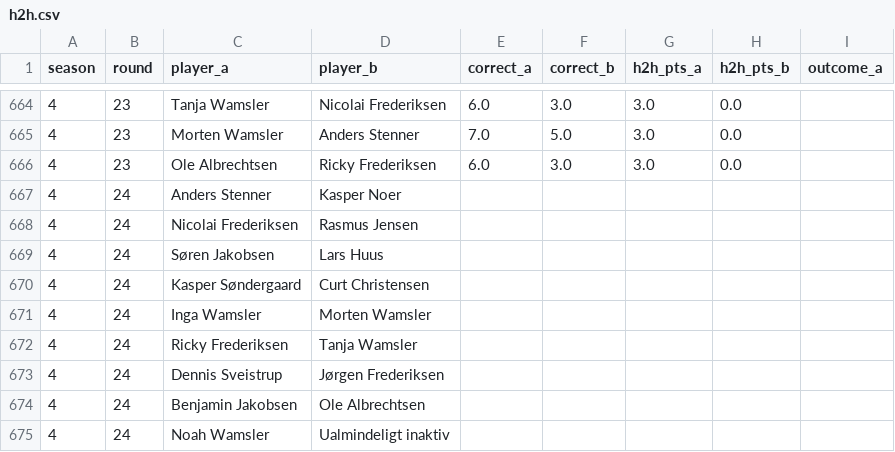
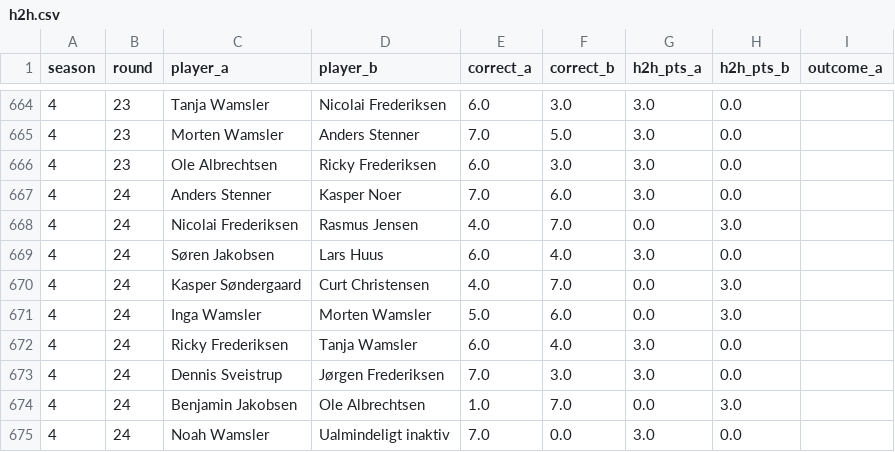
Before and after one commit to Stenner93/Odds, a CSV file: data/h2h.csv, drawn as a sheet; only a part is shown, gaps mark what is left out.

```diff
--- a/data/h2h.csv
+++ b/data/h2h.csv
@@ -666,10 +666,10 @@ season,round,player_a,player_b,correct_a,correct_b,h2h_pts_a,h2h_pts_b,outcome_a
 4,23,Ole Albrechtsen,Ricky Frederiksen,6.0,3.0,3.0,0.0,
-4,24,Anders Stenner,Kasper Noer,,,,,
-4,24,Nicolai Frederiksen,Rasmus Jensen,,,,,
-4,24,Søren Jakobsen,Lars Huus,,,,,
-4,24,Kasper Søndergaard,Curt Christensen,,,,,
-4,24,Inga Wamsler,Morten Wamsler,,,,,
-4,24,Ricky Frederiksen,Tanja Wamsler,,,,,
-4,24,Dennis Sveistrup,Jørgen Frederiksen,,,,,
-4,24,Benjamin Jakobsen,Ole Albrechtsen,,,,,
-4,24,Noah Wamsler,Ualmindeligt inaktiv,,,,,
+4,24,Anders Stenner,Kasper Noer,7.0,6.0,3.0,0.0,
+4,24,Nicolai Frederiksen,Rasmus Jensen,4.0,7.0,0.0,3.0,
+4,24,Søren Jakobsen,Lars Huus,6.0,4.0,3.0,0.0,
+4,24,Kasper Søndergaard,Curt Christensen,4.0,7.0,0.0,3.0,
+4,24,Inga Wamsler,Morten Wamsler,5.0,6.0,0.0,3.0,
+4,24,Ricky Frederiksen,Tanja Wamsler,6.0,4.0,3.0,0.0,
+4,24,Dennis Sveistrup,Jørgen Frederiksen,7.0,3.0,3.0,0.0,
+4,24,Benjamin Jakobsen,Ole Albrechtsen,1.0,7.0,0.0,3.0,
+4,24,Noah Wamsler,Ualmindeligt inaktiv,7.0,0.0,3.0,0.0,
```
Also changed, not shown: data/points.csv, data/standings.csv, 2 other files.
